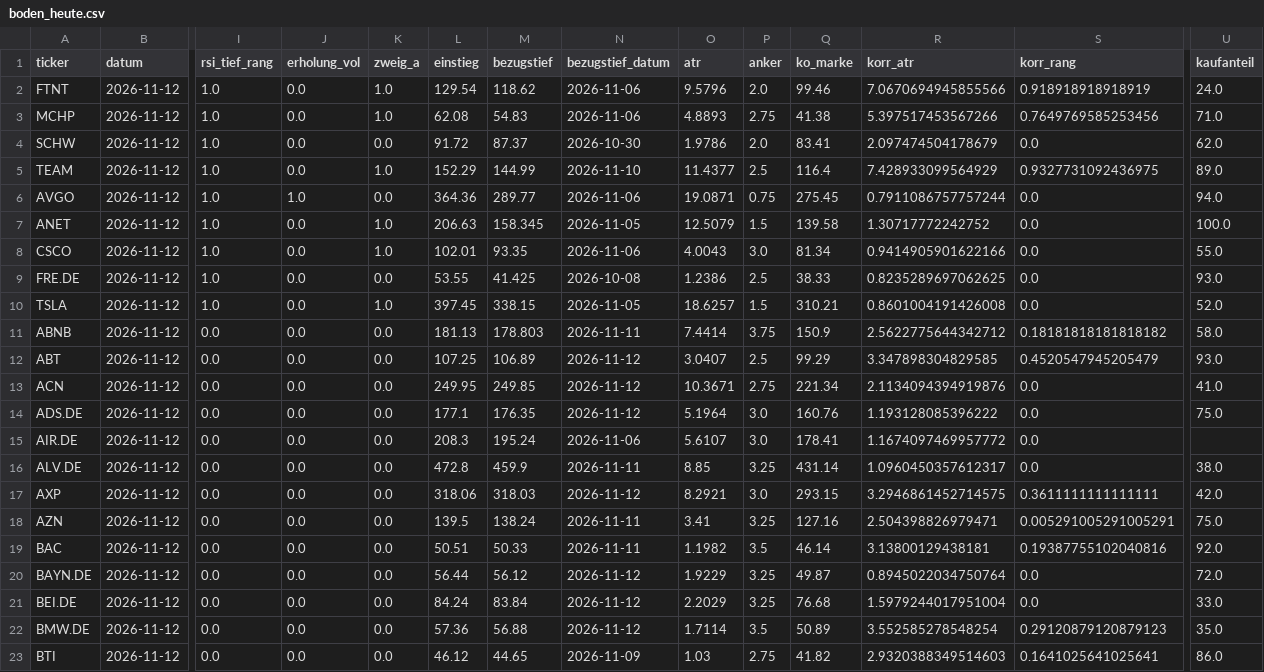
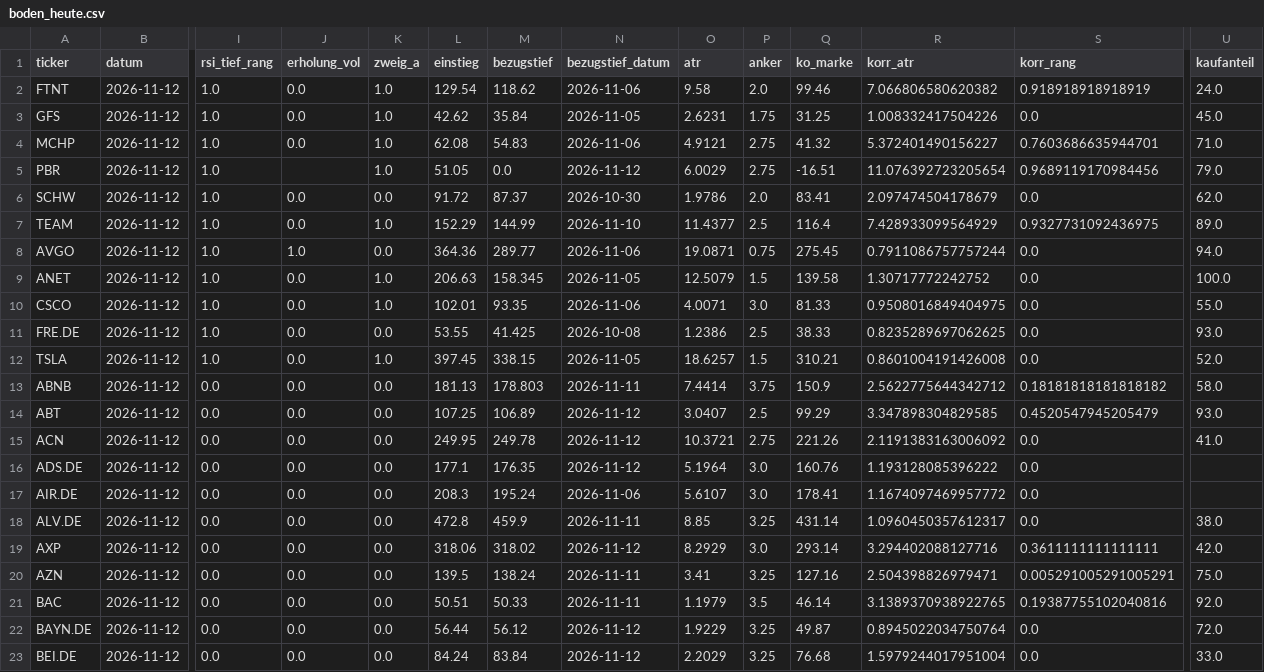
Before and after one commit to hahnpeterph-pixel/boersen-screening, a CSV file: docs/boden/boden_heute.csv, drawn as a sheet; only a part is shown, gaps mark what is left out; the shorter side is filled out with more unchanged rows; addresses are those after the commit; rows hold the shown columns only; the diff covers the shown part only; the diff names each change by its address in the sheet, - before the commit and + after, or states it on an @@ line.

```diff
--- a/docs/boden/boden_heute.csv
+++ b/docs/boden/boden_heute.csv
-O2 (atr): 9.5796
+O2 (atr): 9.58
-R2 (korr_atr): 7.0670694945855566
+R2 (korr_atr): 7.066806580620382
+row 3: GFS | 2026-11-12 | 1.0 | 0.0 | 1.0 | 42.62 | 35.84 | 2026-11-05 | 2.6231 | 1.75 | 31.25 | 1.008332417504226 | 0.0 | 45.0
-O4 (atr): 4.8893
+O4 (atr): 4.9121
-Q4 (ko_marke): 41.38
+Q4 (ko_marke): 41.32
-R4 (korr_atr): 5.397517453567266
+R4 (korr_atr): 5.372401490156227
-S4 (korr_rang): 0.7649769585253456
+S4 (korr_rang): 0.7603686635944701
+row 5: PBR | 2026-11-12 | 1.0 |  | 1.0 | 51.05 | 0.0 | 2026-11-12 | 6.0029 | 2.75 | -16.51 | 11.076392723205654 | 0.9689119170984456 | 79.0
-O10 (atr): 4.0043
+O10 (atr): 4.0071
-Q10 (ko_marke): 81.34
+Q10 (ko_marke): 81.33
-R10 (korr_atr): 0.9414905901622166
+R10 (korr_atr): 0.9508016849404975
-M15 (bezugstief): 249.85
+M15 (bezugstief): 249.78
-O15 (atr): 10.3671
+O15 (atr): 10.3721
-Q15 (ko_marke): 221.34
+Q15 (ko_marke): 221.26
-R15 (korr_atr): 2.1134094394919876
+R15 (korr_atr): 2.1191383163006092
-U16 (kaufanteil): 75.0
+U16 (kaufanteil): (empty)
-M19 (bezugstief): 318.03
+M19 (bezugstief): 318.02
-O19 (atr): 8.2921
+O19 (atr): 8.2929
-Q19 (ko_marke): 293.15
+Q19 (ko_marke): 293.14
-R19 (korr_atr): 3.2946861452714575
+R19 (korr_atr): 3.294402088127716
-O21 (atr): 1.1982
+O21 (atr): 1.1979
-R21 (korr_atr): 3.13800129438181
+R21 (korr_atr): 3.1389370938922765
```
Also changed, not shown: 59 edited cells elsewhere in this file, docs/analysten.csv, docs/datenluecken.csv, 25 other files.
